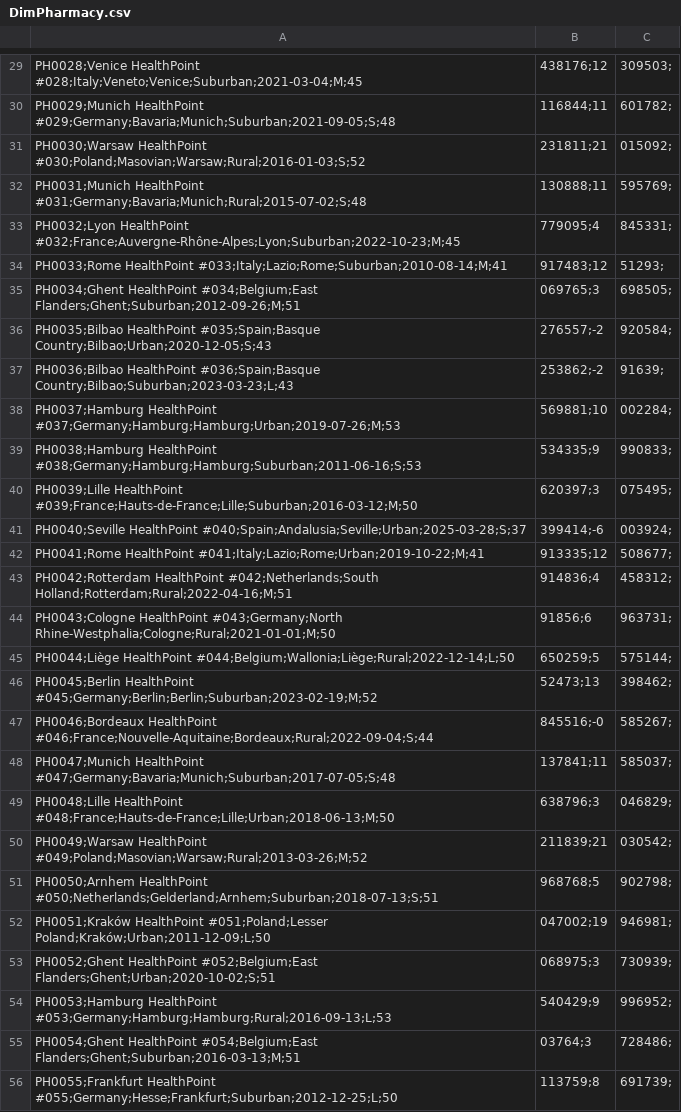
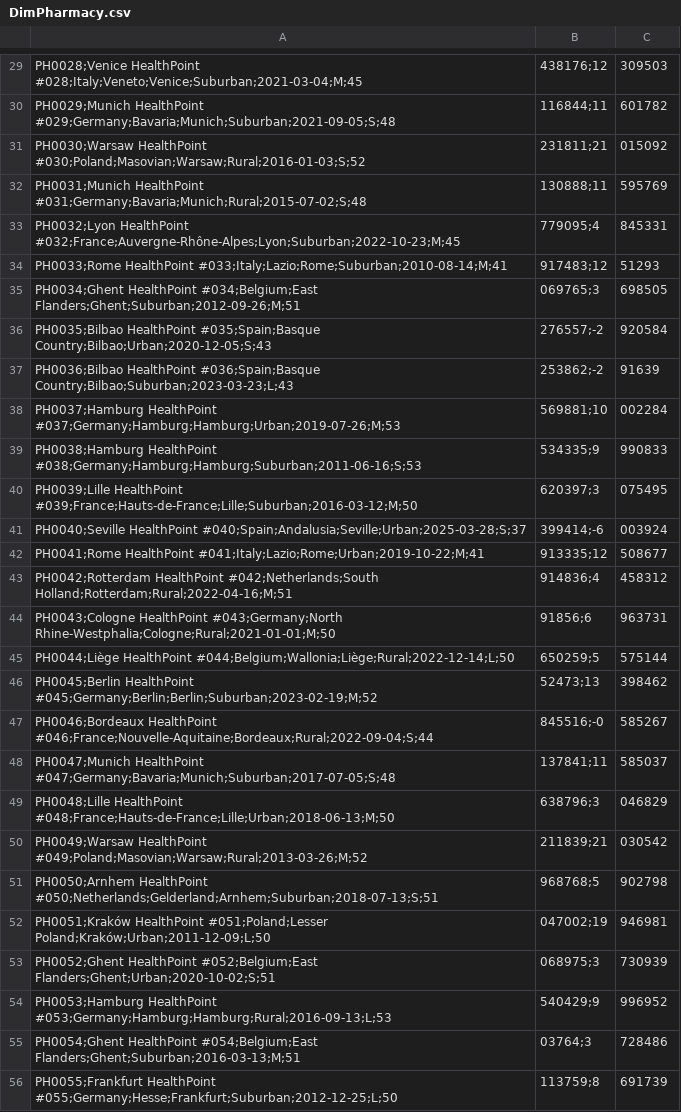
Before and after one commit to da-strategist/Pharmacy-Sales-Profitability-Analytics, a CSV file: seeds/DimPharmacy.csv, drawn as a sheet; only a part is shown, gaps mark what is left out; the diff covers the shown part only; the diff names each change by its address in the sheet, - before the commit and + after, or states it on an @@ line.

```diff
--- a/seeds/DimPharmacy.csv
+++ b/seeds/DimPharmacy.csv
-C29: 309503;
+C29: 309503
-C30: 601782;
+C30: 601782
-C31: 015092;
+C31: 015092
-C32: 595769;
+C32: 595769
-C33: 845331;
+C33: 845331
-C34: 51293;
+C34: 51293
-C35: 698505;
+C35: 698505
-C36: 920584;
+C36: 920584
-C37: 91639;
+C37: 91639
-C38: 002284;
+C38: 002284
-C39: 990833;
+C39: 990833
-C40: 075495;
+C40: 075495
-C41: 003924;
+C41: 003924
-C42: 508677;
+C42: 508677
-C43: 458312;
+C43: 458312
-C44: 963731;
+C44: 963731
-C45: 575144;
+C45: 575144
-C46: 398462;
+C46: 398462
-C47: 585267;
+C47: 585267
-C48: 585037;
+C48: 585037
-C49: 046829;
+C49: 046829
-C50: 030542;
+C50: 030542
-C51: 902798;
+C51: 902798
-C52: 946981;
+C52: 946981
-C53: 730939;
+C53: 730939
-C54: 996952;
+C54: 996952
-C55: 728486;
+C55: 728486
-C56: 691739;
+C56: 691739
```
Also changed, not shown: 93 edited cells elsewhere in this file, seeds/DimDate.csv, seeds/DimProduct.csv, 7 other files.
